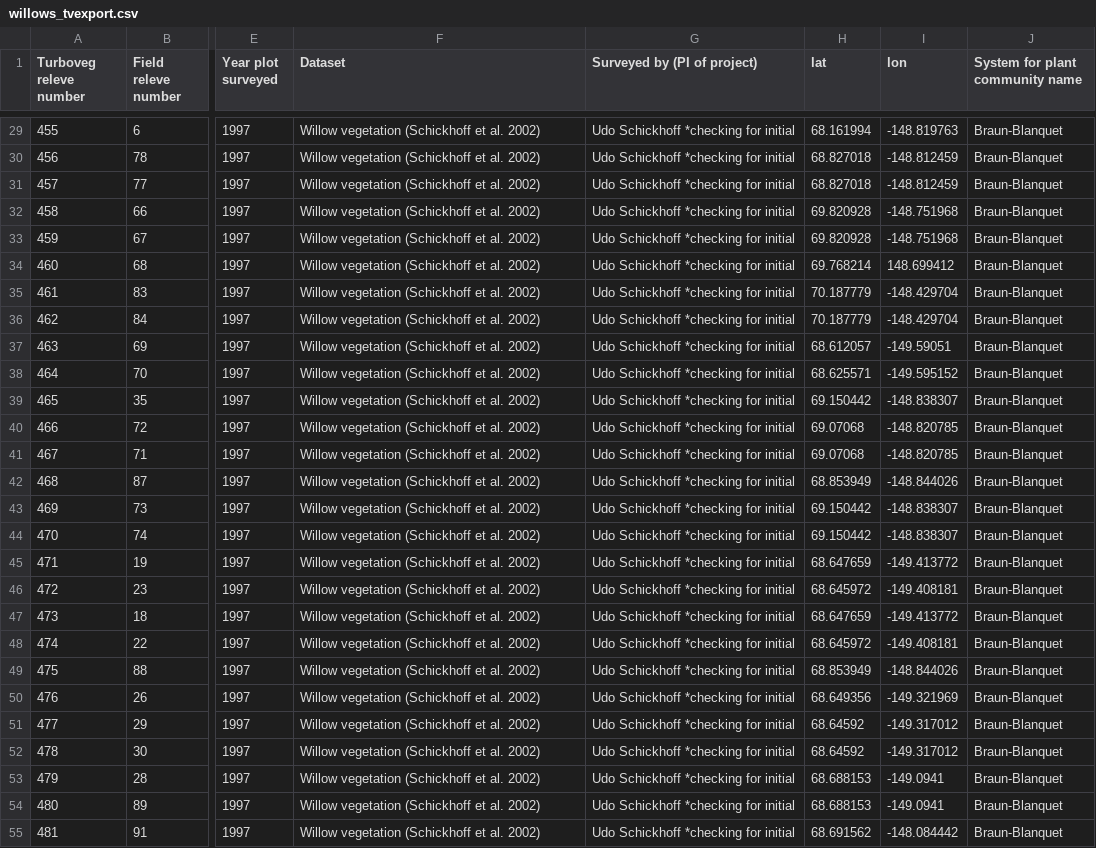
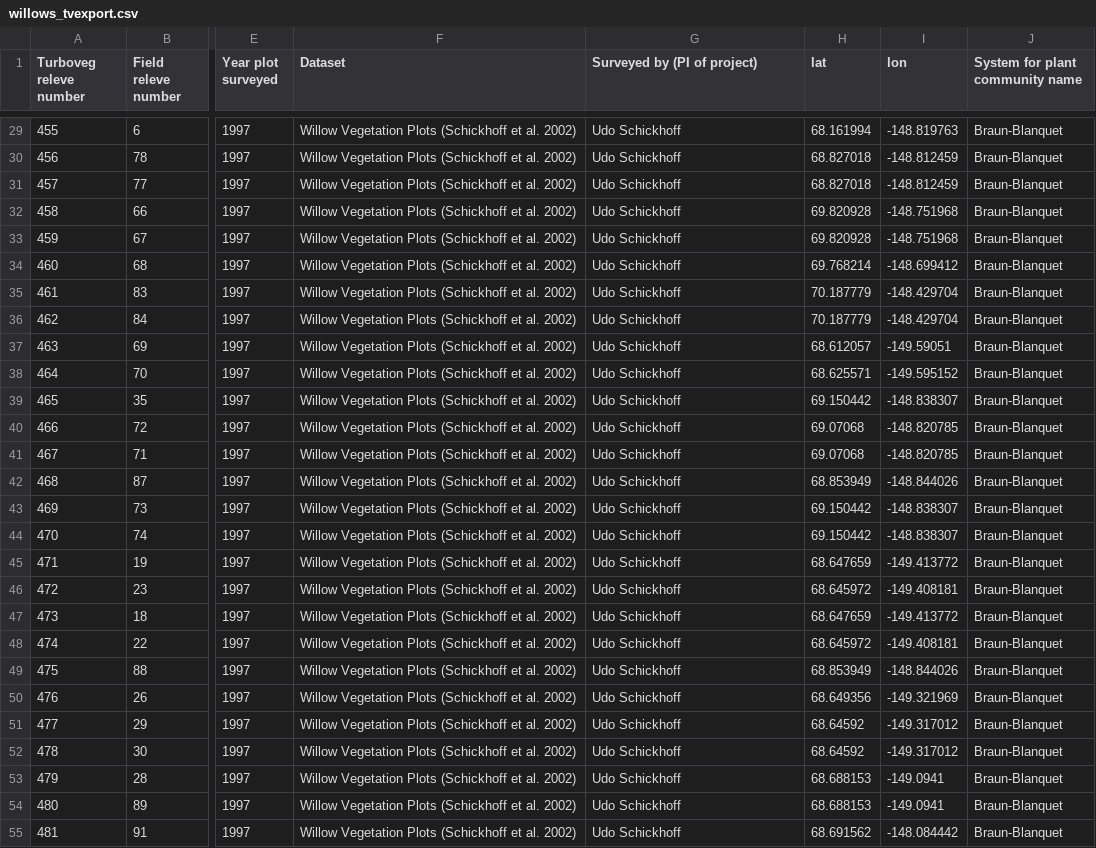
Before and after one commit to gina-alaska/aava-datasets, a CSV file: willows_tvexport/willows_tvexport.csv, drawn as a sheet; only a part is shown, gaps mark what is left out; the diff covers the shown part only; the diff names each change by its address in the sheet, - before the commit and + after, or states it on an @@ line.

Commit message:
updating willows

```diff
--- a/willows_tvexport/willows_tvexport.csv
+++ b/willows_tvexport/willows_tvexport.csv
-F29:F55 (Dataset): Willow vegetation (Schickhoff et al. 2002)
+F29:F55 (Dataset): Willow Vegetation Plots (Schickhoff et al. 2002)
-G29:G55 (Surveyed by (PI of project)): Udo Schickhoff *checking for initial
+G29:G55 (Surveyed by (PI of project)): Udo Schickhoff
-I34 (lon): 148.699412
+I34 (lon): -148.699412
```
Also changed, not shown: 116 edited cells elsewhere in this file, 1 other file.
